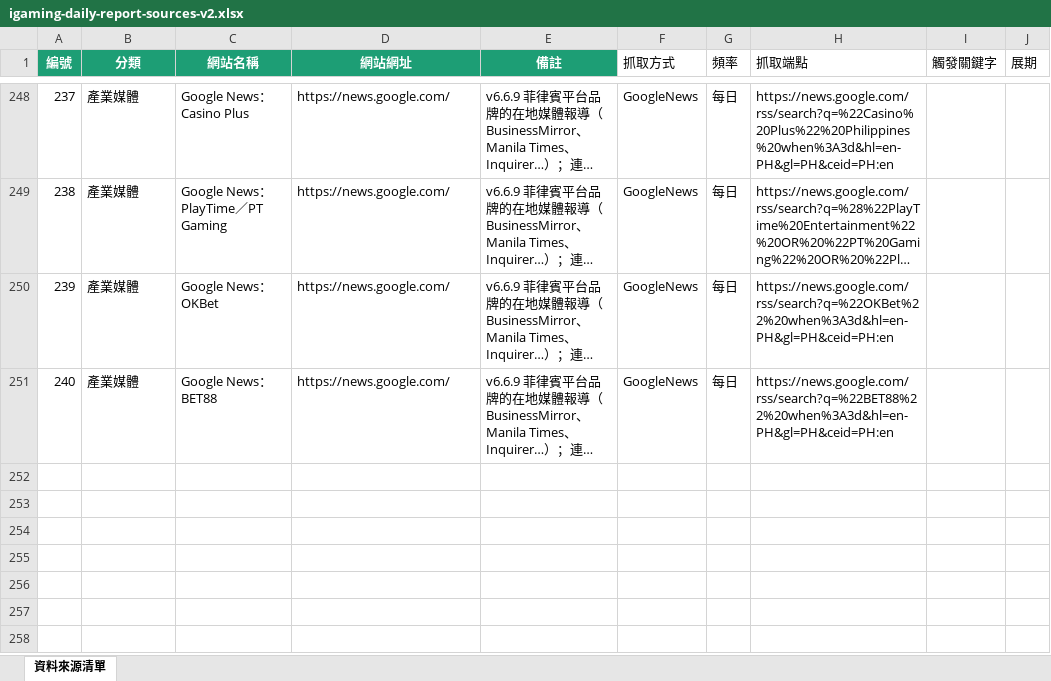
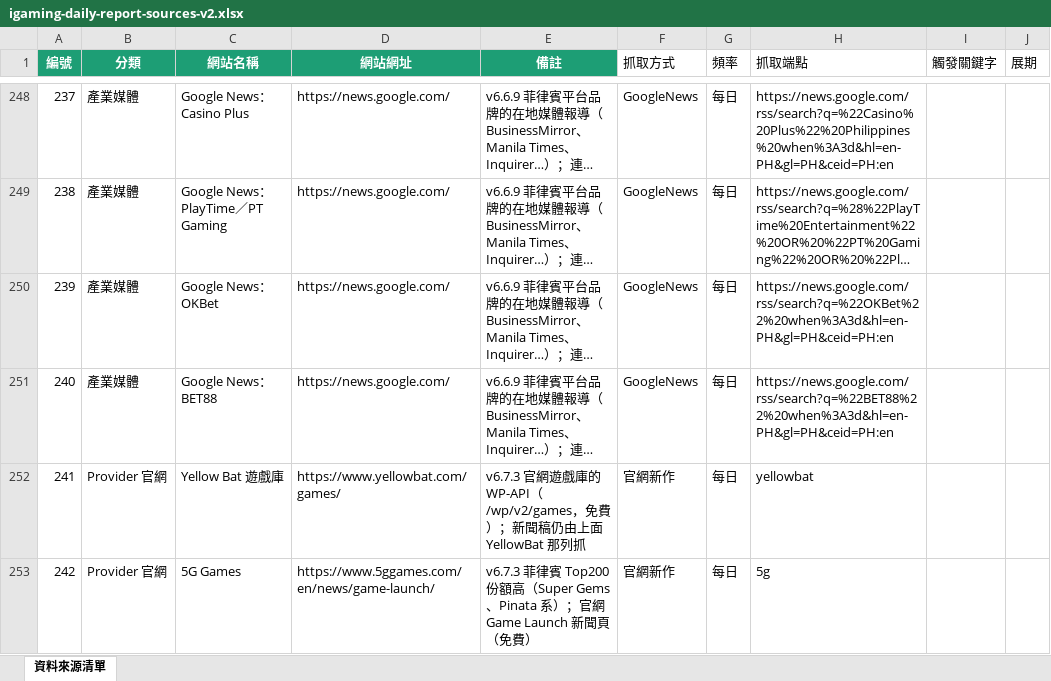
Before and after one commit to igaming-pulse/igaming-daily, an Excel workbook: sources/igaming-daily-report-sources-v2.xlsx, sheet 資料來源清單, drawn as a sheet; only a part is shown, gaps mark what is left out; long unchanged cells end in …; values as stored, in another font and other column widths than the file's, no borders; the diff covers the shown part only; the diff names each change by its address in the sheet, - before the commit and + after, or states it on an @@ line.

```diff
--- a/sources/igaming-daily-report-sources-v2.xlsx (sheet 資料來源清單)
+++ b/sources/igaming-daily-report-sources-v2.xlsx (sheet 資料來源清單)
+row 252: 241 | Provider 官網 | Yellow Bat 遊戲庫 | https://www.yellowbat.com/games/ | v6.7.3 官網遊戲庫的 WP-API（/wp/v2/games，免費）；新聞稿仍由上面 YellowBat 那列抓 | 官網新作 | 每日 | yellowbat
+row 253: 242 | Provider 官網 | 5G Games | https://www.5ggames.com/en/news/game-launch/ | v6.7.3 菲律賓 Top200 份額高（Super Gems、Pinata 系）；官網 Game Launch 新聞頁（免費） | 官網新作 | 每日 | 5g
```
Also changed, not shown: 4 added rows, 2 removed rows and 5 edited cells elsewhere in this sheet, 23 other files.
